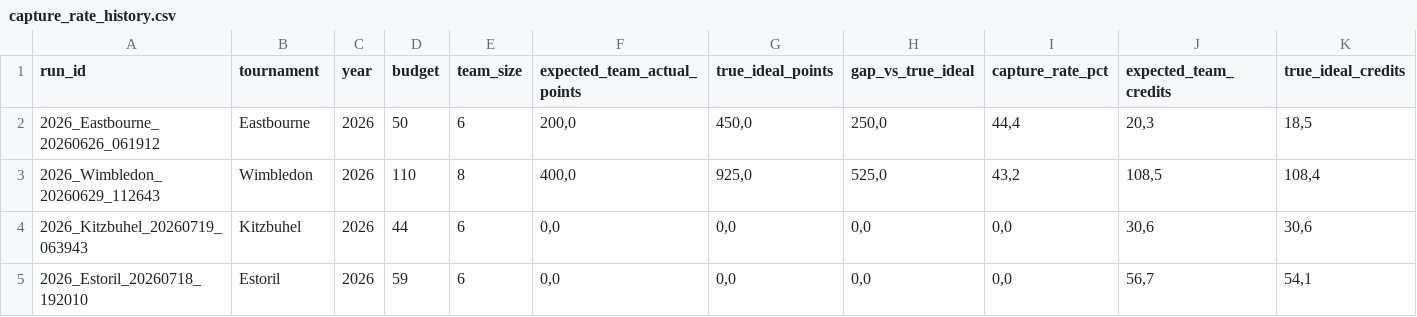
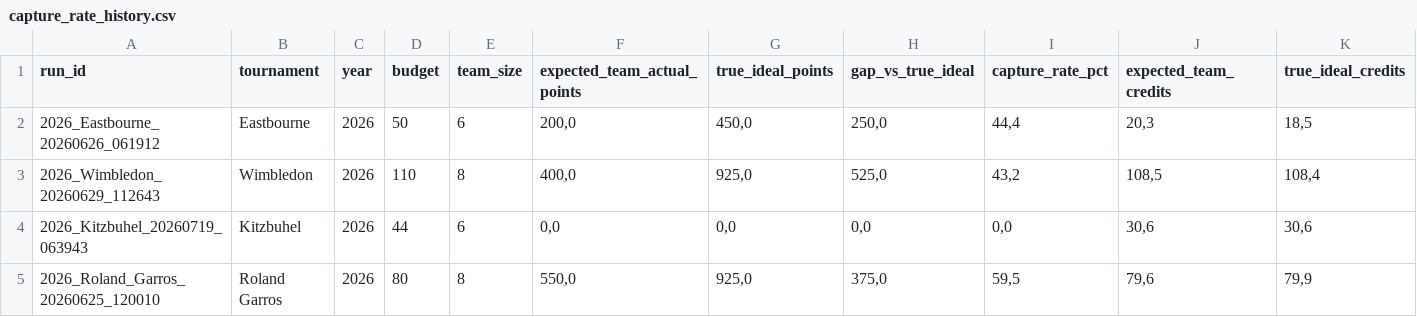
Before and after one commit to fmldavideesposito-blip/smash-it-model-lab, a CSV file: data/capture_rate_history.csv, drawn as a sheet; only a part is shown; removed rows and columns are numbered as before the commit, all else as after; rows hold the shown columns only; the diff names each change by its address in the sheet, - before the commit and + after, or states it on an @@ line.

Commit message:
Update Capture Rate History 2026-07-20 17:37:00.531777

```diff
--- a/data/capture_rate_history.csv
+++ b/data/capture_rate_history.csv
-row 5: 2026_Estoril_20260718_192010 | Estoril | 2026 | 59 | 6 | 0,0 | 0,0 | 0,0 | 0,0 | 56,7 | 54,1
+row 5: 2026_Roland_Garros_20260625_120010 | Roland Garros | 2026 | 80 | 8 | 550,0 | 925,0 | 375,0 | 59,5 | 79,6 | 79,9
```
